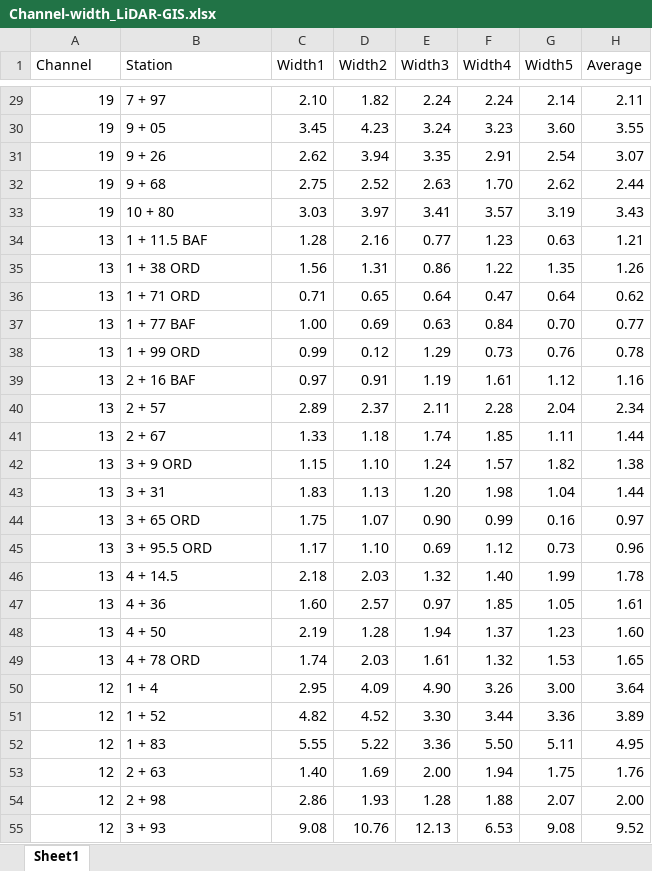
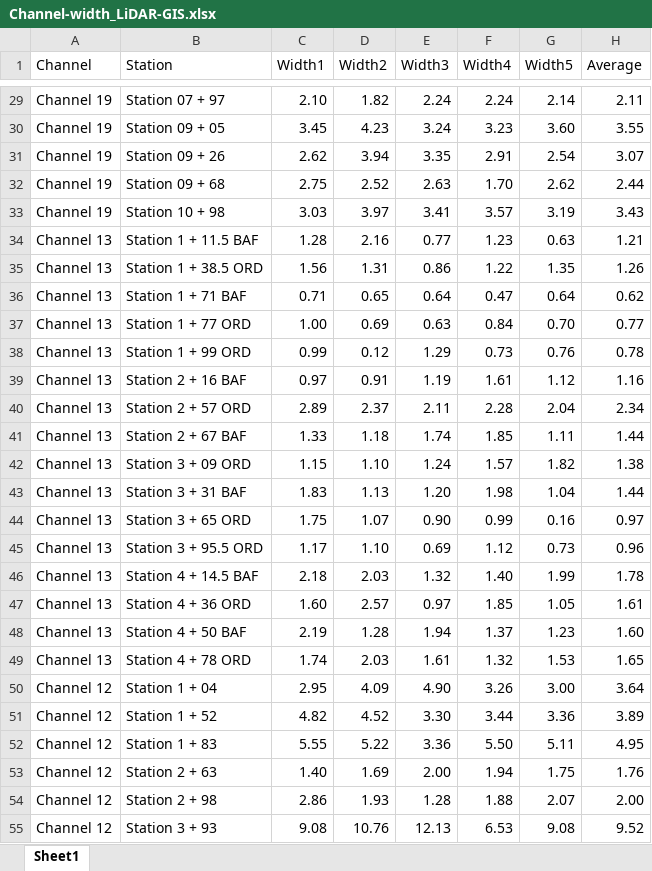
Before and after one commit to lossanna/AVCA_ElkLD, an Excel workbook: data/Excel_raw/Channel-width_LiDAR-GIS.xlsx, sheet Sheet1, drawn as a sheet; only a part is shown, gaps mark what is left out; values as stored, in another font and other column widths than the file's, no borders; charts and pictures not drawn; the diff covers the shown part only; the diff names each change by its address in the sheet, - before the commit and + after, or states it on an @@ line.

```diff
--- a/data/Excel_raw/Channel-width_LiDAR-GIS.xlsx (sheet Sheet1)
+++ b/data/Excel_raw/Channel-width_LiDAR-GIS.xlsx (sheet Sheet1)
-A29:A33 (Channel): 19
+A29:A33 (Channel): Channel 19
-B29 (Station): 7 + 97
+B29 (Station): Station 07 + 97
-B30 (Station): 9 + 05
+B30 (Station): Station 09 + 05
-B31 (Station): 9 + 26
+B31 (Station): Station 09 + 26
-B32 (Station): 9 + 68
+B32 (Station): Station 09 + 68
-B33 (Station): 10 + 80
+B33 (Station): Station 10 + 98
-A34:A49 (Channel): 13
+A34:A49 (Channel): Channel 13
-B34 (Station): 1 + 11.5 BAF
+B34 (Station): Station 1 + 11.5 BAF
-B35 (Station): 1 + 38 ORD
+B35 (Station): Station 1 + 38.5 ORD
-B36 (Station): 1 + 71 ORD
+B36 (Station): Station 1 + 71 BAF
-B37 (Station): 1 + 77 BAF
+B37 (Station): Station 1 + 77 ORD
-B38 (Station): 1 + 99 ORD
+B38 (Station): Station 1 + 99 ORD
-B39 (Station): 2 + 16 BAF
+B39 (Station): Station 2 + 16 BAF
-B40 (Station): 2 + 57
+B40 (Station): Station 2 + 57 ORD
-B41 (Station): 2 + 67
+B41 (Station): Station 2 + 67 BAF
-B42 (Station): 3 + 9 ORD
+B42 (Station): Station 3 + 09 ORD
-B43 (Station): 3 + 31
+B43 (Station): Station 3 + 31 BAF
-B44 (Station): 3 + 65 ORD
+B44 (Station): Station 3 + 65 ORD
-B45 (Station): 3 + 95.5 ORD
+B45 (Station): Station 3 + 95.5 ORD
-B46 (Station): 4 + 14.5
+B46 (Station): Station 4 + 14.5 BAF
-B47 (Station): 4 + 36
+B47 (Station): Station 4 + 36 ORD
-B48 (Station): 4 + 50
+B48 (Station): Station 4 + 50 BAF
-B49 (Station): 4 + 78 ORD
+B49 (Station): Station 4 + 78 ORD
-A50:A55 (Channel): 12
+A50:A55 (Channel): Channel 12
-B50 (Station): 1 + 4
+B50 (Station): Station 1 + 04
-B51 (Station): 1 + 52
+B51 (Station): Station 1 + 52
-B52 (Station): 1 + 83
+B52 (Station): Station 1 + 83
-B53 (Station): 2 + 63
+B53 (Station): Station 2 + 63
-B54 (Station): 2 + 98
+B54 (Station): Station 2 + 98
-B55 (Station): 3 + 93
+B55 (Station): Station 3 + 93
```
Also changed, not shown: 70 edited cells elsewhere in this sheet, 5 other files.
